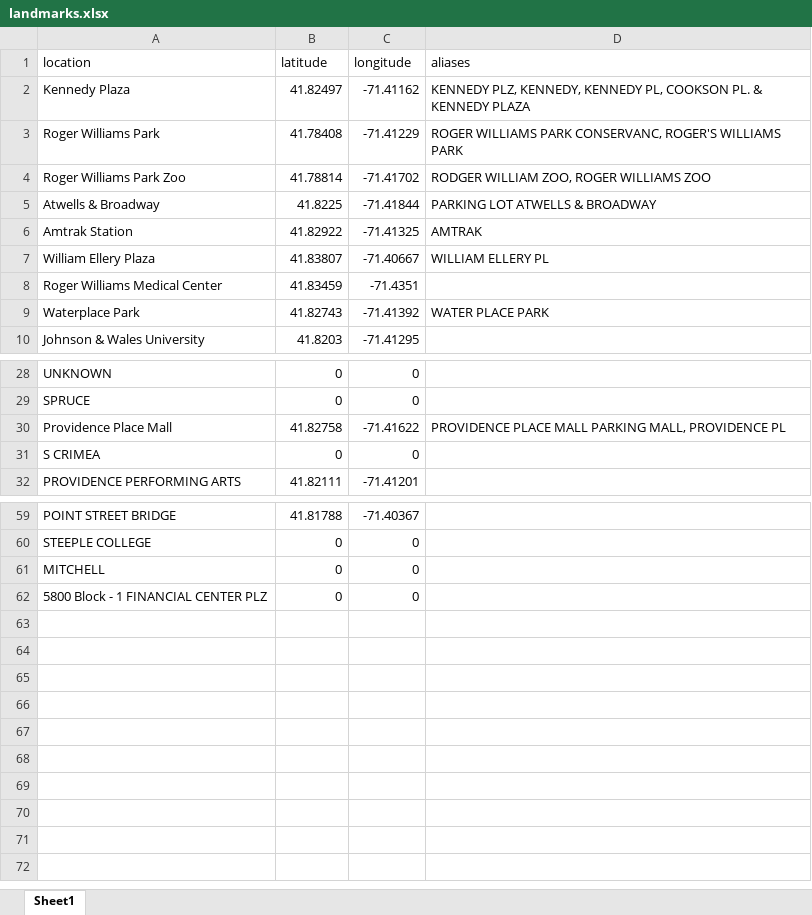
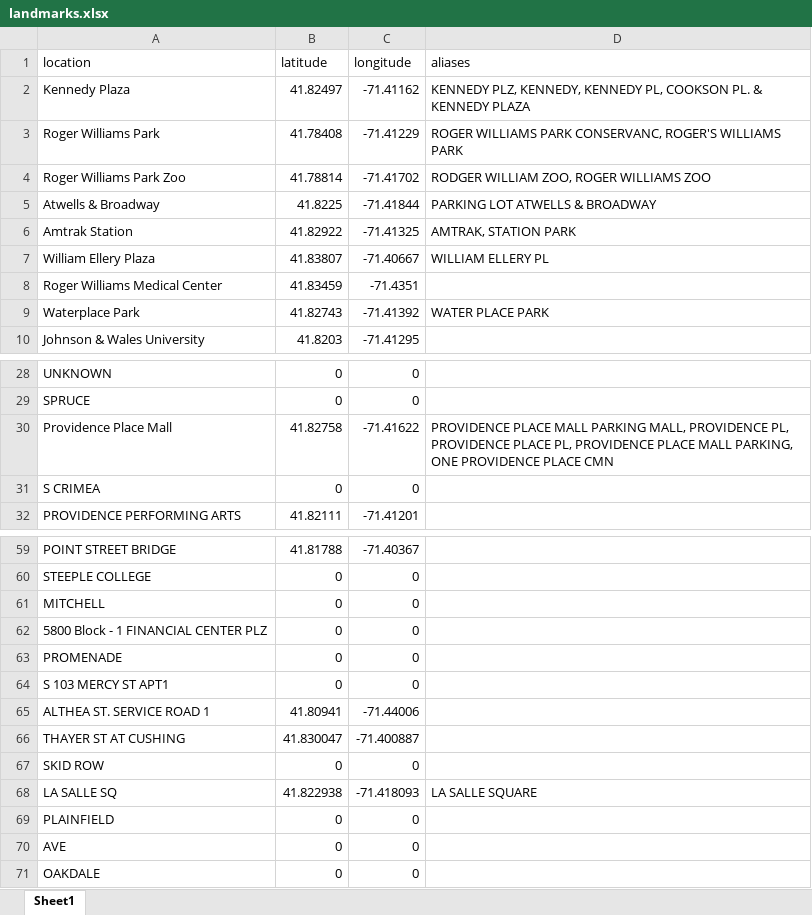
Before and after one commit to Brown-University-Library/geodata_pvdcrime, an Excel workbook: code/inputs/landmarks.xlsx, sheet Sheet1, drawn as a sheet; only a part is shown, gaps mark what is left out; values as stored, in another font and other column widths than the file's, no borders; the diff names each change by its address in the sheet, - before the commit and + after, or states it on an @@ line.

```diff
--- a/code/inputs/landmarks.xlsx (sheet Sheet1)
+++ b/code/inputs/landmarks.xlsx (sheet Sheet1)
-D6 (aliases): AMTRAK
+D6 (aliases): AMTRAK, STATION PARK
-D30 (aliases): …MALL, PROVIDENCE PL
+D30 (aliases): …MALL, PROVIDENCE PL, PROVIDENCE PLACE PL, PROVIDENCE PLACE MALL PARKING, ONE PROVIDENCE PLACE CMN
+row 63: PROMENADE | 0 | 0
+row 64: S 103 MERCY ST APT1 | 0 | 0
+row 65: ALTHEA ST. SERVICE ROAD 1 | 41.80941 | -71.44006
+row 66: THAYER ST AT CUSHING | 41.830047 | -71.400887
+row 67: SKID ROW | 0 | 0
+row 68: LA SALLE SQ | 41.822938 | -71.418093 | LA SALLE SQUARE
+row 69: PLAINFIELD | 0 | 0
+row 70: AVE | 0 | 0
+row 71: OAKDALE | 0 | 0
```
Also changed, not shown: code/inputs/crime_cats.xlsx, 23 other files.
